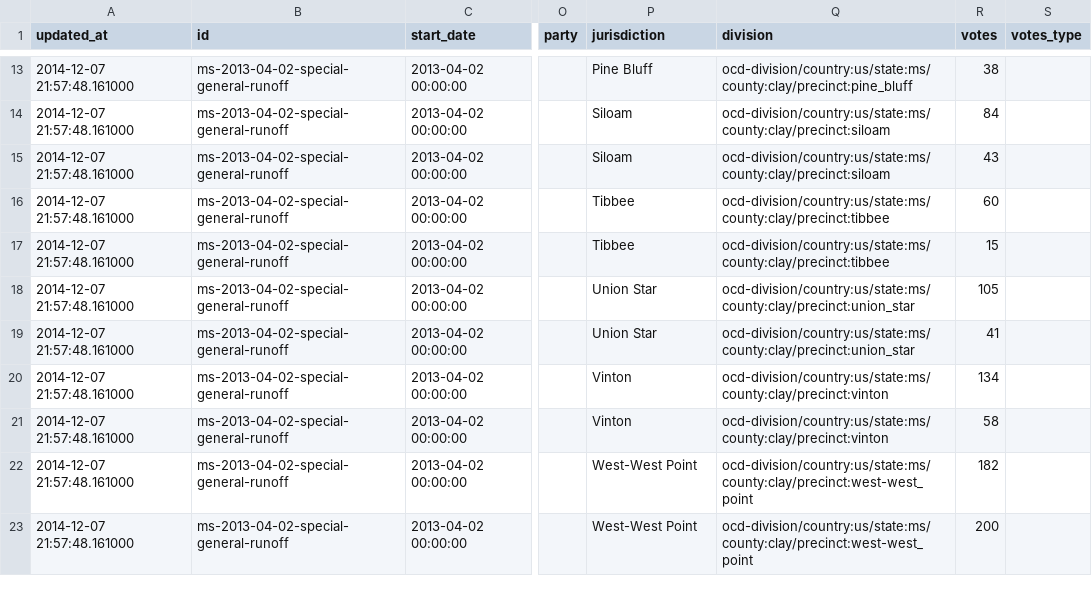
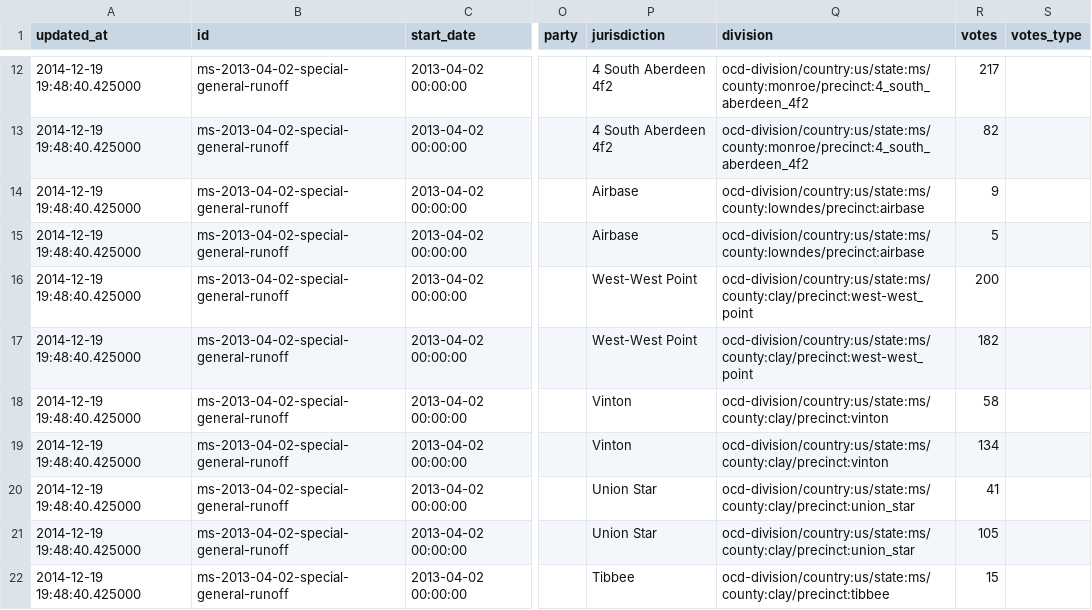
Before and after one commit to openelections/openelections-results-ms, a CSV file: raw/20130402__ms__general_runoff__precinct__raw.csv, drawn as a sheet; only a part is shown, gaps mark what is left out; addresses are those after the commit; the diff covers the shown part only; the diff names each change by its address in the sheet, - before the commit and + after, or states it on an @@ line.

Commit message:
Update file raw/20130402__ms__general_runoff__precinct__raw.csv

```diff
--- a/raw/20130402__ms__general_runoff__precinct__raw.csv
+++ b/raw/20130402__ms__general_runoff__precinct__raw.csv
-A12:A22 (updated_at): 2014-12-07 21:57:48.161000
+A12:A22 (updated_at): 2014-12-19 19:48:40.425000
-P12 (jurisdiction): Pine Bluff
+P12 (jurisdiction): 4 South Aberdeen 4f2
-Q12 (division): ocd-division/country:us/state:ms/county:clay/precinct:pine_bluff
+Q12 (division): ocd-division/country:us/state:ms/county:monroe/precinct:4_south_aberdeen_4f2
-R12 (votes): 38
+R12 (votes): 217
-P13 (jurisdiction): Siloam
+P13 (jurisdiction): 4 South Aberdeen 4f2
-Q13 (division): ocd-division/country:us/state:ms/county:clay/precinct:siloam
+Q13 (division): ocd-division/country:us/state:ms/county:monroe/precinct:4_south_aberdeen_4f2
-R13 (votes): 84
+R13 (votes): 82
-P14 (jurisdiction): Siloam
+P14 (jurisdiction): Airbase
-Q14 (division): ocd-division/country:us/state:ms/county:clay/precinct:siloam
+Q14 (division): ocd-division/country:us/state:ms/county:lowndes/precinct:airbase
-R14 (votes): 43
+R14 (votes): 9
-P15 (jurisdiction): Tibbee
+P15 (jurisdiction): Airbase
-Q15 (division): ocd-division/country:us/state:ms/county:clay/precinct:tibbee
+Q15 (division): ocd-division/country:us/state:ms/county:lowndes/precinct:airbase
-R15 (votes): 60
+R15 (votes): 5
-P16 (jurisdiction): Tibbee
+P16 (jurisdiction): West-West Point
-Q16 (division): ocd-division/country:us/state:ms/county:clay/precinct:tibbee
+Q16 (division): ocd-division/country:us/state:ms/county:clay/precinct:west-west_point
-R16 (votes): 15
+R16 (votes): 200
-P17 (jurisdiction): Union Star
+P17 (jurisdiction): West-West Point
-Q17 (division): ocd-division/country:us/state:ms/county:clay/precinct:union_star
+Q17 (division): ocd-division/country:us/state:ms/county:clay/precinct:west-west_point
-R17 (votes): 105
+R17 (votes): 182
-P18 (jurisdiction): Union Star
+P18 (jurisdiction): Vinton
-Q18 (division): ocd-division/country:us/state:ms/county:clay/precinct:union_star
+Q18 (division): ocd-division/country:us/state:ms/county:clay/precinct:vinton
-R18 (votes): 41
+R18 (votes): 58
-P20 (jurisdiction): Vinton
+P20 (jurisdiction): Union Star
-Q20 (division): ocd-division/country:us/state:ms/county:clay/precinct:vinton
+Q20 (division): ocd-division/country:us/state:ms/county:clay/precinct:union_star
-R20 (votes): 58
+R20 (votes): 41
-P21 (jurisdiction): West-West Point
+P21 (jurisdiction): Union Star
-Q21 (division): ocd-division/country:us/state:ms/county:clay/precinct:west-west_point
+Q21 (division): ocd-division/country:us/state:ms/county:clay/precinct:union_star
-R21 (votes): 182
+R21 (votes): 105
-P22 (jurisdiction): West-West Point
+P22 (jurisdiction): Tibbee
-Q22 (division): ocd-division/country:us/state:ms/county:clay/precinct:west-west_point
+Q22 (division): ocd-division/country:us/state:ms/county:clay/precinct:tibbee
-R22 (votes): 200
+R22 (votes): 15
```
Also changed, not shown: 1 added row, 1 removed row and 96 edited cells elsewhere in this file.
